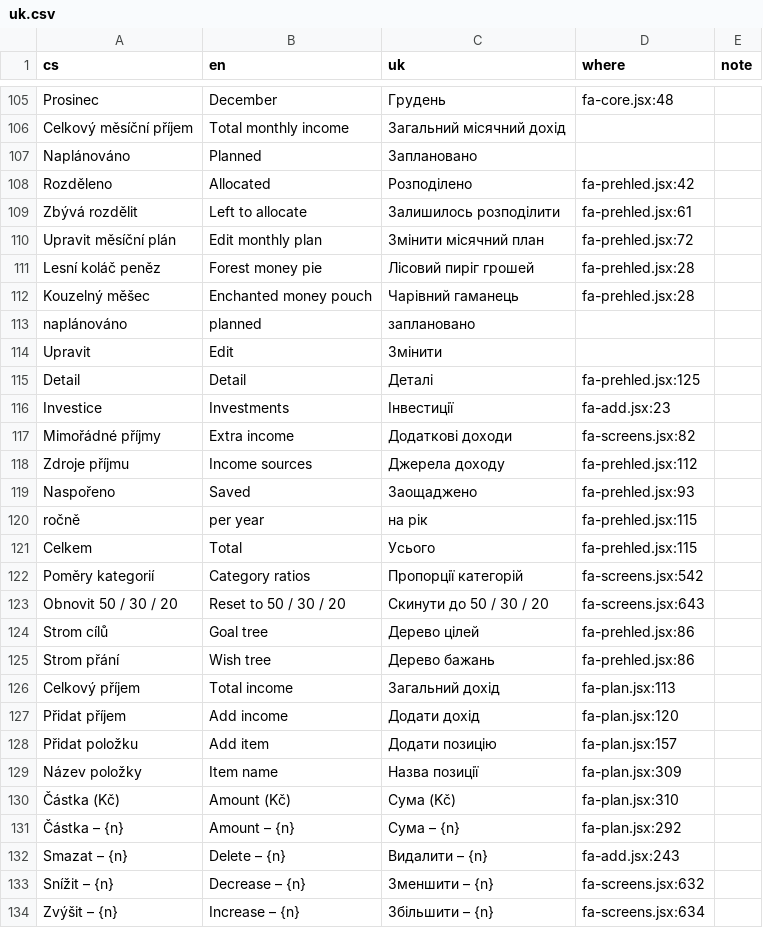
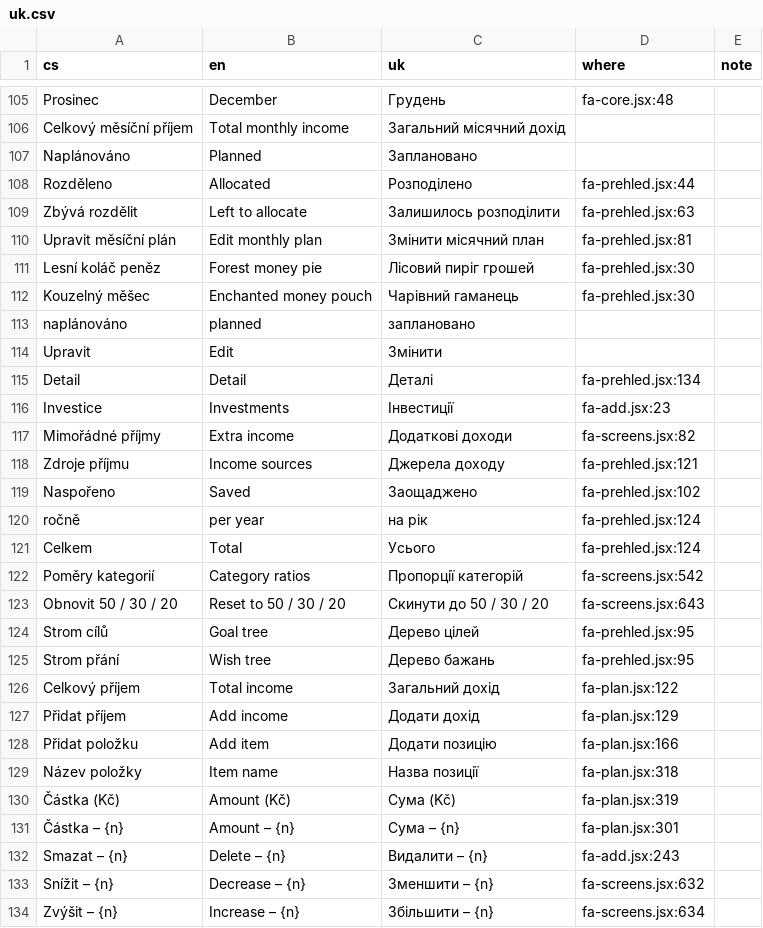
Before and after one commit to usnea-communitas/vedome-utraceni, a CSV file: docs/translations/uk.csv, drawn as a sheet; only a part is shown, gaps mark what is left out; the diff covers the shown part only.

```diff
--- a/docs/translations/uk.csv
+++ b/docs/translations/uk.csv
@@ -107,26 +107,26 @@ Celkový měsíční příjem,Total monthly income,Загальний місяч
 Naplánováno,Planned,Заплановано,,
-Rozděleno,Allocated,Розподілено,fa-prehled.jsx:42,
-Zbývá rozdělit,Left to allocate,Залишилось розподілити,fa-prehled.jsx:61,
-Upravit měsíční plán,Edit monthly plan,Змінити місячний план,fa-prehled.jsx:72,
-Lesní koláč peněz,Forest money pie,Лісовий пиріг грошей,fa-prehled.jsx:28,
-Kouzelný měšec,Enchanted money pouch,Чарівний гаманець,fa-prehled.jsx:28,
+Rozděleno,Allocated,Розподілено,fa-prehled.jsx:44,
+Zbývá rozdělit,Left to allocate,Залишилось розподілити,fa-prehled.jsx:63,
+Upravit měsíční plán,Edit monthly plan,Змінити місячний план,fa-prehled.jsx:81,
+Lesní koláč peněz,Forest money pie,Лісовий пиріг грошей,fa-prehled.jsx:30,
+Kouzelný měšec,Enchanted money pouch,Чарівний гаманець,fa-prehled.jsx:30,
 naplánováno,planned,заплановано,,
 Upravit,Edit,Змінити,,
-Detail,Detail,Деталі,fa-prehled.jsx:125,
+Detail,Detail,Деталі,fa-prehled.jsx:134,
 Investice,Investments,Інвестиції,fa-add.jsx:23,
 Mimořádné příjmy,Extra income,Додаткові доходи,fa-screens.jsx:82,
-Zdroje příjmu,Income sources,Джерела доходу,fa-prehled.jsx:112,
-Naspořeno,Saved,Заощаджено,fa-prehled.jsx:93,
-ročně,per year,на рік,fa-prehled.jsx:115,
-Celkem,Total,Усього,fa-prehled.jsx:115,
+Zdroje příjmu,Income sources,Джерела доходу,fa-prehled.jsx:121,
+Naspořeno,Saved,Заощаджено,fa-prehled.jsx:102,
+ročně,per year,на рік,fa-prehled.jsx:124,
+Celkem,Total,Усього,fa-prehled.jsx:124,
 Poměry kategorií,Category ratios,Пропорції категорій,fa-screens.jsx:542,
 Obnovit 50 / 30 / 20,Reset to 50 / 30 / 20,Скинути до 50 / 30 / 20,fa-screens.jsx:643,
-Strom cílů,Goal tree,Дерево цілей,fa-prehled.jsx:86,
-Strom přání,Wish tree,Дерево бажань,fa-prehled.jsx:86,
-Celkový příjem,Total income,Загальний дохід,fa-plan.jsx:113,
-Přidat příjem,Add income,Додати дохід,fa-plan.jsx:120,
-Přidat položku,Add item,Додати позицію,fa-plan.jsx:157,
-Název položky,Item name,Назва позиції,fa-plan.jsx:309,
-Částka (Kč),Amount (Kč),Сума (Kč),fa-plan.jsx:310,
-Částka – {n},Amount – {n},Сума – {n},fa-plan.jsx:292,
+Strom cílů,Goal tree,Дерево цілей,fa-prehled.jsx:95,
+Strom přání,Wish tree,Дерево бажань,fa-prehled.jsx:95,
+Celkový příjem,Total income,Загальний дохід,fa-plan.jsx:122,
+Přidat příjem,Add income,Додати дохід,fa-plan.jsx:129,
+Přidat položku,Add item,Додати позицію,fa-plan.jsx:166,
+Název položky,Item name,Назва позиції,fa-plan.jsx:318,
+Částka (Kč),Amount (Kč),Сума (Kč),fa-plan.jsx:319,
+Částka – {n},Amount – {n},Сума – {n},fa-plan.jsx:301,
 Smazat – {n},Delete – {n},Видалити – {n},fa-add.jsx:243,
```
Also changed, not shown: 4 added rows and 65 edited cells elsewhere in this file, docs/translations/es.csv, docs/translations/pl.csv, 5 other files.
